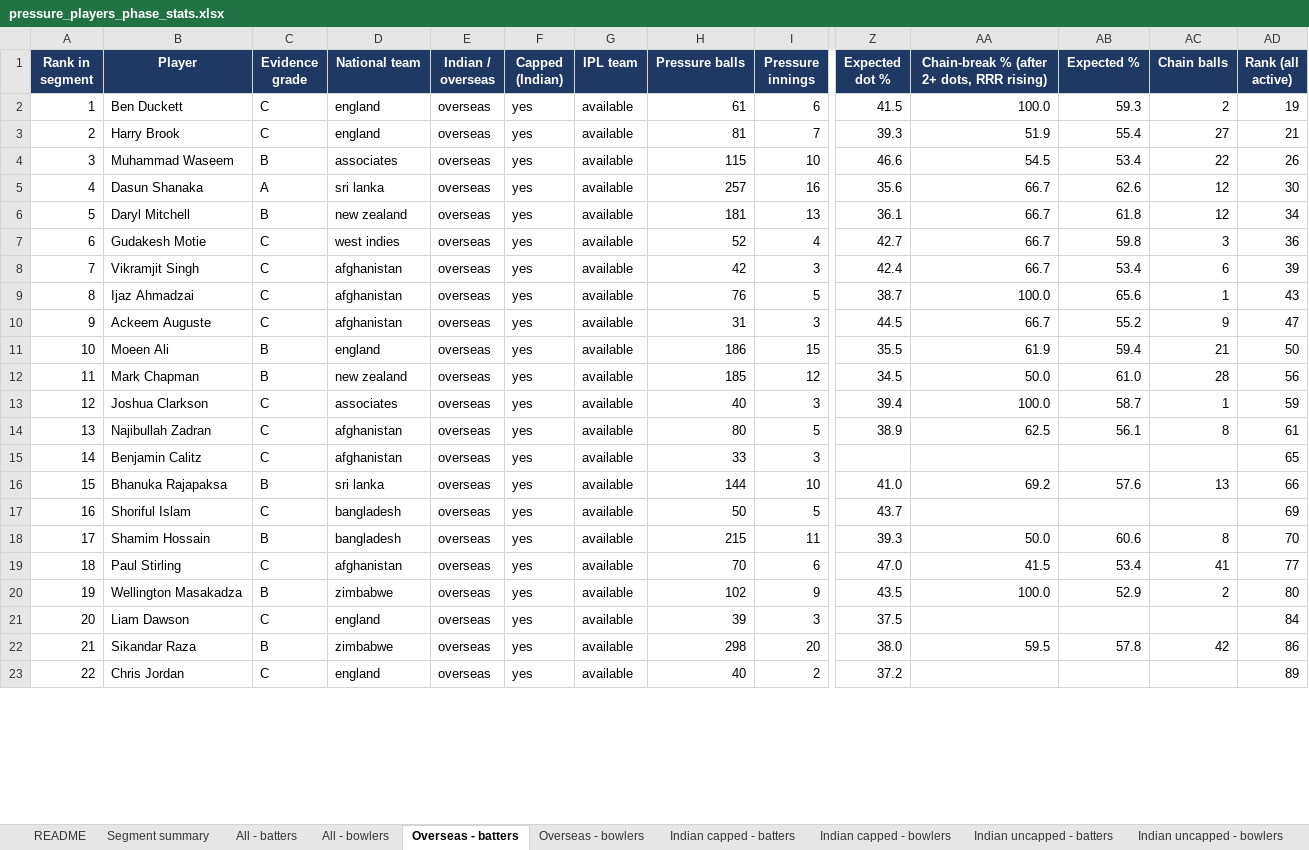
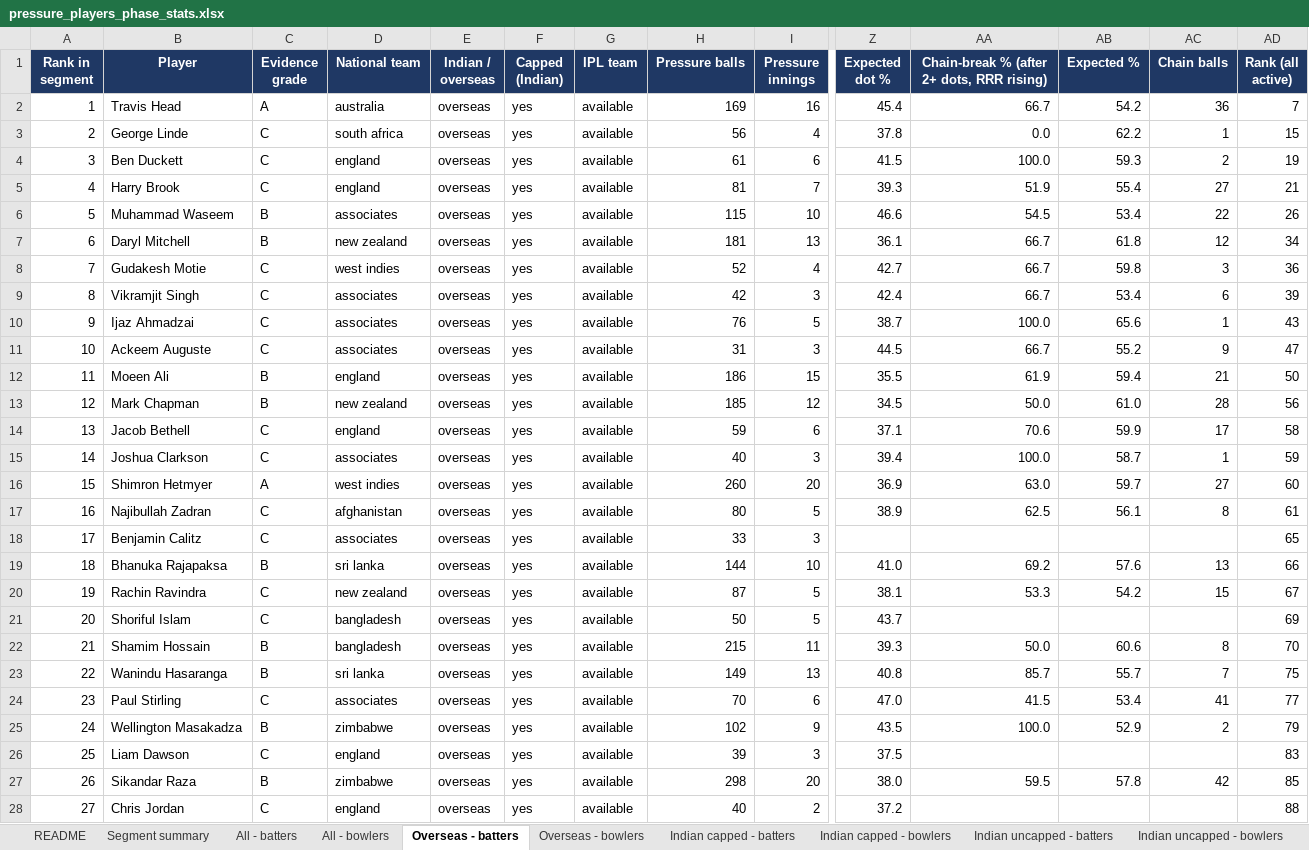
Before and after one commit to VrajSoni11/SupeRR-Challenge, an Excel workbook: outputs/pressure_players_phase_stats.xlsx, sheet Overseas - batters, drawn as a sheet; only a part is shown, gaps mark what is left out; values as stored, in another font and other column widths than the file's, no borders; removed rows and columns are numbered as before the commit, all else as after; rows hold the shown columns only; the diff covers the shown part only; the diff names each change by its address in the sheet, - before the commit and + after, or states it on an @@ line.

```diff
--- a/outputs/pressure_players_phase_stats.xlsx (sheet Overseas - batters)
+++ b/outputs/pressure_players_phase_stats.xlsx (sheet Overseas - batters)
+row 2: 1 | Travis Head | A | australia | overseas | yes | available | 169 | 16 | 45.4 | 66.7 | 54.2 | 36 | 7
+row 3: 2 | George Linde | C | south africa | overseas | yes | available | 56 | 4 | 37.8 | 0.0 | 62.2 | 1 | 15
@@ column A (Rank in segment) renumbered from row 4 down @@
-row 5: 4 | Dasun Shanaka | A | sri lanka | overseas | yes | available | 257 | 16 | 35.6 | 66.7 | 62.6 | 12 | 30
-D9:D11 (National team): afghanistan
+D9:D11 (National team): associates
+row 14: 13 | Jacob Bethell | C | england | overseas | yes | available | 59 | 6 | 37.1 | 70.6 | 59.9 | 17 | 58
+row 16: 15 | Shimron Hetmyer | A | west indies | overseas | yes | available | 260 | 20 | 36.9 | 63.0 | 59.7 | 27 | 60
-D18 (National team): afghanistan
+D18 (National team): associates
+row 20: 19 | Rachin Ravindra | C | new zealand | overseas | yes | available | 87 | 5 | 38.1 | 53.3 | 54.2 | 15 | 67
+row 23: 22 | Wanindu Hasaranga | B | sri lanka | overseas | yes | available | 149 | 13 | 40.8 | 85.7 | 55.7 | 7 | 75
-D24 (National team): afghanistan
+D24 (National team): associates
-AD25 (Rank (all active)): 80
+AD25 (Rank (all active)): 79
-AD26 (Rank (all active)): 84
+AD26 (Rank (all active)): 83
-AD27 (Rank (all active)): 86
+AD27 (Rank (all active)): 85
-AD28 (Rank (all active)): 89
+AD28 (Rank (all active)): 88
```
Also changed, not shown: 7 added rows, 1 removed row and 129 edited cells elsewhere in this sheet, sheet All - bowlers, sheet Phase stats - bowlers, sheet All - batters, sheet Phase stats - batters, sheet Overseas - bowlers, sheet Indian capped - bowlers, 6 more sheets, 3 other files.
